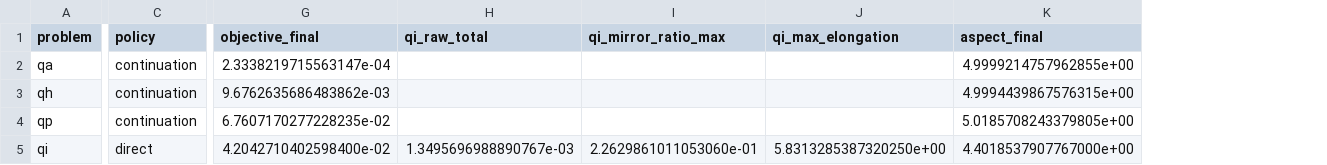
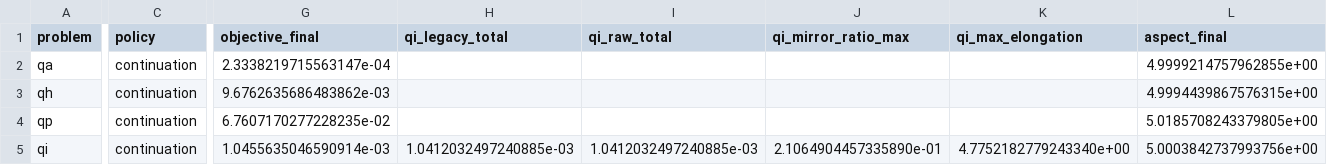
Before and after one commit to uwplasma/VMEX, a CSV file: docs/_static/figures/readme_best_optimizations.csv, drawn as a sheet; only a part is shown, gaps mark what is left out; addresses are those after the commit; the diff covers the shown part only; the diff names each change by its address in the sheet, - before the commit and + after, or states it on an @@ line.

```diff
--- a/docs/_static/figures/readme_best_optimizations.csv
+++ b/docs/_static/figures/readme_best_optimizations.csv
+column H (qi_legacy_total), row 5: 1.0412032497240885e-03
-C5 (policy): direct
+C5 (policy): continuation
-G5 (objective_final): 4.2042710402598400e-02
+G5 (objective_final): 1.0455635046590914e-03
-I5 (qi_raw_total): 1.3495696988890767e-03
+I5 (qi_raw_total): 1.0412032497240885e-03
-J5 (qi_mirror_ratio_max): 2.2629861011053060e-01
+J5 (qi_mirror_ratio_max): 2.1064904457335890e-01
-K5 (qi_max_elongation): 5.8313285387320250e+00
+K5 (qi_max_elongation): 4.7752182779243340e+00
-L5 (aspect_final): 4.4018537907767000e+00
+L5 (aspect_final): 5.0003842737993756e+00
```
Also changed, not shown: 3 edited cells elsewhere in this file, 13 other files.
